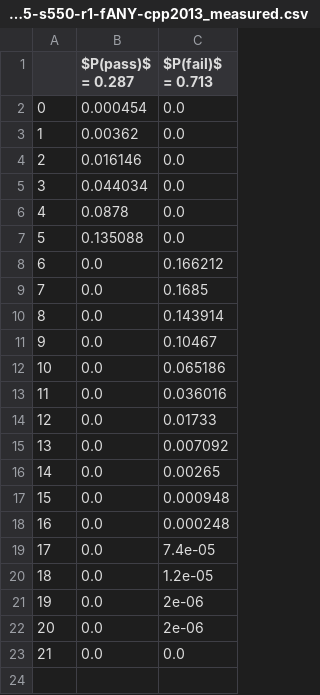
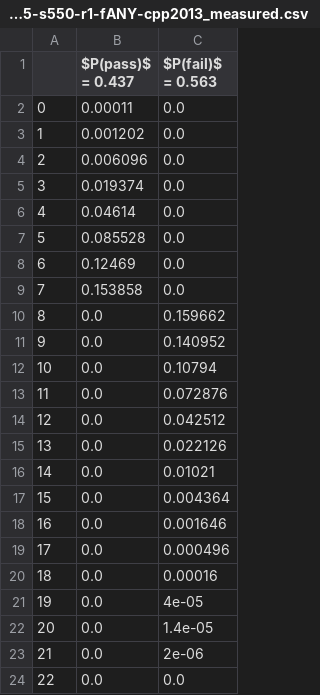
Before and after one commit to XertroV/aec-membership-test-simulator, a CSV file: csv/aec-test-sim-FARCE-N500000-m595-f95-s550-r1-fANY-cpp2013_measured.csv, drawn as a sheet; removed rows and columns are numbered as before the commit, all else as after; the diff names each change by its address in the sheet, - before the commit and + after, or states it on an @@ line.

```diff
--- a/csv/aec-test-sim-FARCE-N500000-m595-f95-s550-r1-fANY-cpp2013_measured.csv
+++ b/csv/aec-test-sim-FARCE-N500000-m595-f95-s550-r1-fANY-cpp2013_measured.csv
-B1: $P(pass)$ = 0.287
+B1: $P(pass)$ = 0.437
-C1: $P(fail)$ = 0.713
+C1: $P(fail)$ = 0.563
-B2 ($P(pass)$ = 0.437): 0.000454
+B2 ($P(pass)$ = 0.437): 0.00011
-B3 ($P(pass)$ = 0.437): 0.00362
+B3 ($P(pass)$ = 0.437): 0.001202
-B4 ($P(pass)$ = 0.437): 0.016146
+B4 ($P(pass)$ = 0.437): 0.006096
-B5 ($P(pass)$ = 0.437): 0.044034
+B5 ($P(pass)$ = 0.437): 0.019374
-B6 ($P(pass)$ = 0.437): 0.0878
+B6 ($P(pass)$ = 0.437): 0.04614
-B7 ($P(pass)$ = 0.437): 0.135088
+B7 ($P(pass)$ = 0.437): 0.085528
-row 8: 6 | 0.0 | 0.166212
+row 8: 6 | 0.12469 | 0.0
+row 9: 7 | 0.153858 | 0.0
@@ column A renumbered from row 10 down @@
-C10 ($P(fail)$ = 0.563): 0.1685
+C10 ($P(fail)$ = 0.563): 0.159662
-C11 ($P(fail)$ = 0.563): 0.143914
+C11 ($P(fail)$ = 0.563): 0.140952
-C12 ($P(fail)$ = 0.563): 0.10467
+C12 ($P(fail)$ = 0.563): 0.10794
-C13 ($P(fail)$ = 0.563): 0.065186
+C13 ($P(fail)$ = 0.563): 0.072876
-C14 ($P(fail)$ = 0.563): 0.036016
+C14 ($P(fail)$ = 0.563): 0.042512
-C15 ($P(fail)$ = 0.563): 0.01733
+C15 ($P(fail)$ = 0.563): 0.022126
-C16 ($P(fail)$ = 0.563): 0.007092
+C16 ($P(fail)$ = 0.563): 0.01021
-C17 ($P(fail)$ = 0.563): 0.00265
+C17 ($P(fail)$ = 0.563): 0.004364
-C18 ($P(fail)$ = 0.563): 0.000948
+C18 ($P(fail)$ = 0.563): 0.001646
-C19 ($P(fail)$ = 0.563): 0.000248
+C19 ($P(fail)$ = 0.563): 0.000496
-C20 ($P(fail)$ = 0.563): 7.4e-05
+C20 ($P(fail)$ = 0.563): 0.00016
-C21 ($P(fail)$ = 0.563): 1.2e-05
+C21 ($P(fail)$ = 0.563): 4e-05
-C22 ($P(fail)$ = 0.563): 2e-06
+C22 ($P(fail)$ = 0.563): 1.4e-05
```
Also changed, not shown: csv/aec-test-sim-FARCE-N500000-m595-f95-s550-r1-cpp2013_measured-with-newer-testing-table.csv, csv/aec-test-sim-FARCE-N500000-m595-f95-s550-r1-cpp2013_measured.csv, 5 other files.
